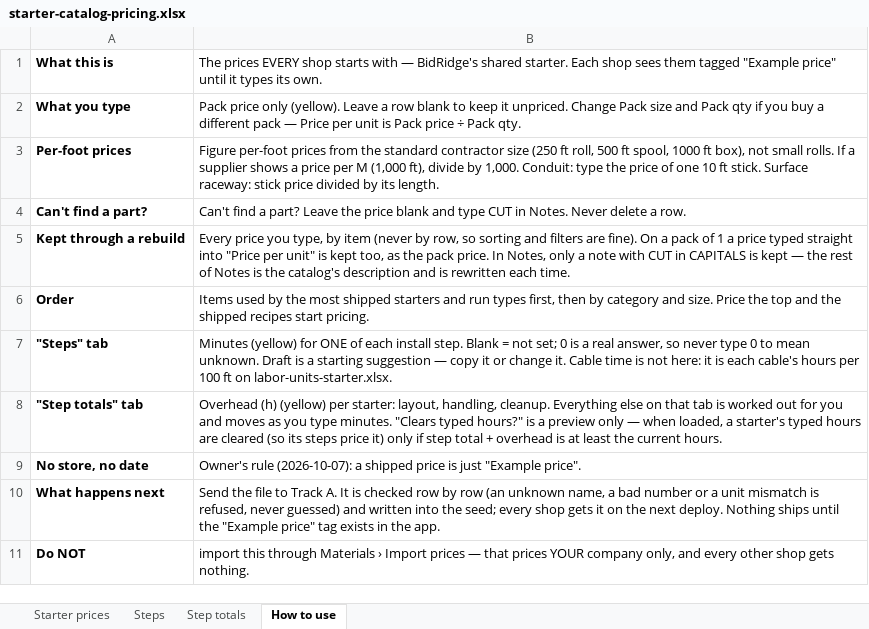
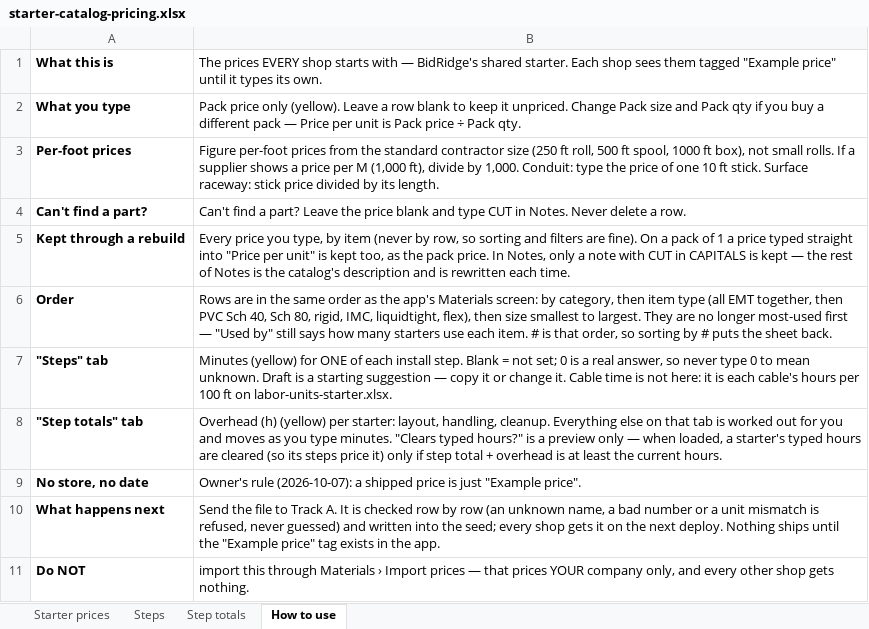
Before and after one commit to Jnicoara/BidRender, an Excel workbook: pricing/starter-catalog-pricing.xlsx, sheet How to use, drawn as a sheet; values as stored, in another font and other column widths than the file's, no borders; the diff names each change by its address in the sheet, - before the commit and + after, or states it on an @@ line.

```diff
--- a/pricing/starter-catalog-pricing.xlsx (sheet How to use)
+++ b/pricing/starter-catalog-pricing.xlsx (sheet How to use)
-B6: Items used by the most shipped starters and run types first, then by category and size. Price the top and the shipped recipes start pricing.
+B6: Rows are in the same order as the app's Materials screen: by category, then item type (all EMT together, then PVC Sch 40, Sch 80, rigid, IMC, liquidtight, flex), then size smallest to largest. They are no longer most-used first — "Used by" still says how many starters use each item. # is that order, so sorting by # puts the sheet back.
```
Also changed, not shown: sheet Starter prices, sheet Step totals.
